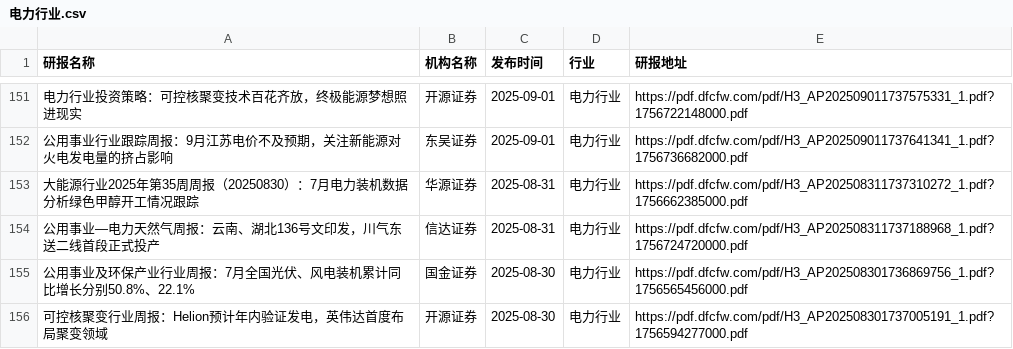
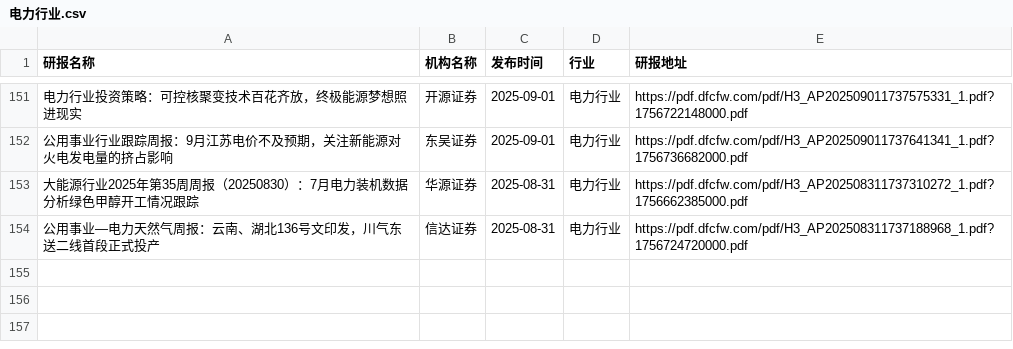
Before and after one commit to blackk2024/report, a CSV file: eastmoney/电力行业.csv, drawn as a sheet; only a part is shown, gaps mark what is left out; the diff names each change by its address in the sheet, - before the commit and + after, or states it on an @@ line.

```diff
--- a/eastmoney/电力行业.csv
+++ b/eastmoney/电力行业.csv
-row 155: 公用事业及环保产业行业周报：7月全国光伏、风电装机累计同比增长分别50.8%、22.1% | 国金证券 | 2025-08-30 | 电力行业 | https://pdf.dfcfw.com/pdf/H3_AP202508301736869756_1.pdf?1756565456000.pdf
-row 156: 可控核聚变行业周报：Helion预计年内验证发电，英伟达首度布局聚变领域 | 开源证券 | 2025-08-30 | 电力行业 | https://pdf.dfcfw.com/pdf/H3_AP202508301737005191_1.pdf?1756594277000.pdf
```
Also changed, not shown: eastmoney/半导体.csv, eastmoney/工程机械.csv, 31 other files.
